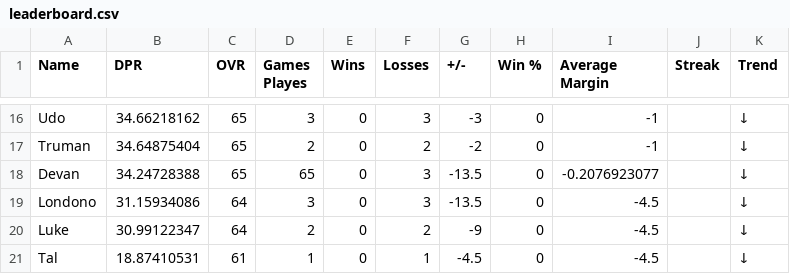
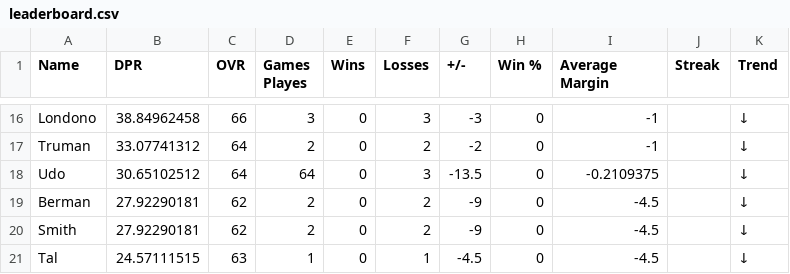
Before and after one commit to adamstiefel06/dpong-leaderboard, a CSV file: leaderboard.csv, drawn as a sheet; only a part is shown, gaps mark what is left out; removed rows and columns are numbered as before the commit, all else as after; the diff covers the shown part only; the diff names each change by its address in the sheet, - before the commit and + after, or states it on an @@ line.

```diff
--- a/leaderboard.csv
+++ b/leaderboard.csv
-A16 (Name): Udo
+A16 (Name): Londono
-B16 (DPR): 34.66218162
+B16 (DPR): 38.84962458
-C16 (OVR): 65
+C16 (OVR): 66
-B17 (DPR): 34.64875404
+B17 (DPR): 33.07741312
-C17 (OVR): 65
+C17 (OVR): 64
-row 18: Devan | 34.24728388 | 65 | 65 | 0 | 3 | -13.5 | 0 | -0.2076923077 |  | ↓
-A18 (Name): Londono
+A18 (Name): Udo
-B18 (DPR): 31.15934086
+B18 (DPR): 30.65102512
-D18 (Games Playes): 3
+D18 (Games Playes): 64
-I18 (Average Margin): -4.5
+I18 (Average Margin): -0.2109375
-A19 (Name): Luke
+A19 (Name): Berman
-B19 (DPR): 30.99122347
+B19 (DPR): 27.92290181
-C19 (OVR): 64
+C19 (OVR): 62
+row 20: Smith | 27.92290181 | 62 | 2 | 0 | 2 | -9 | 0 | -4.5 |  | ↓
-B21 (DPR): 18.87410531
+B21 (DPR): 24.57111515
-C21 (OVR): 61
+C21 (OVR): 63
```
Also changed, not shown: 6 added rows, 6 removed rows and 20 edited cells elsewhere in this file.
